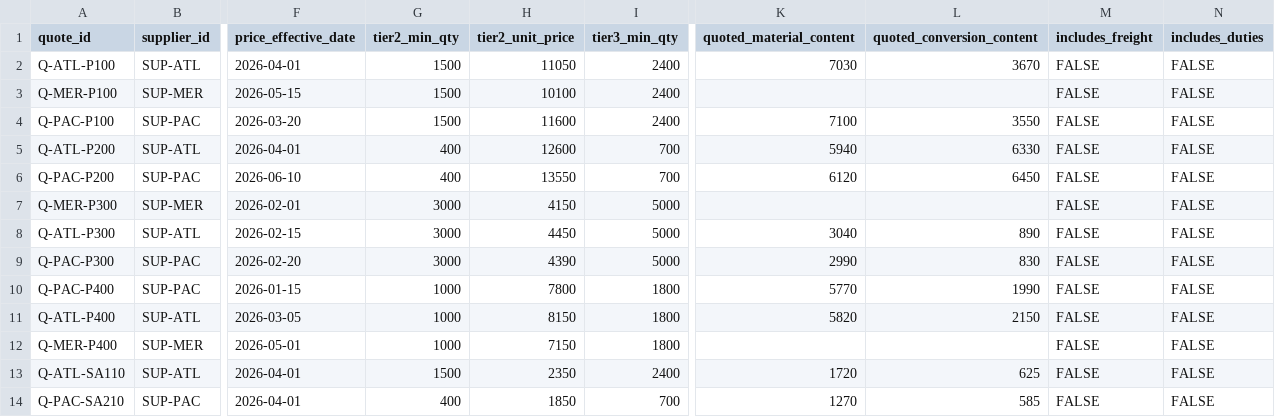
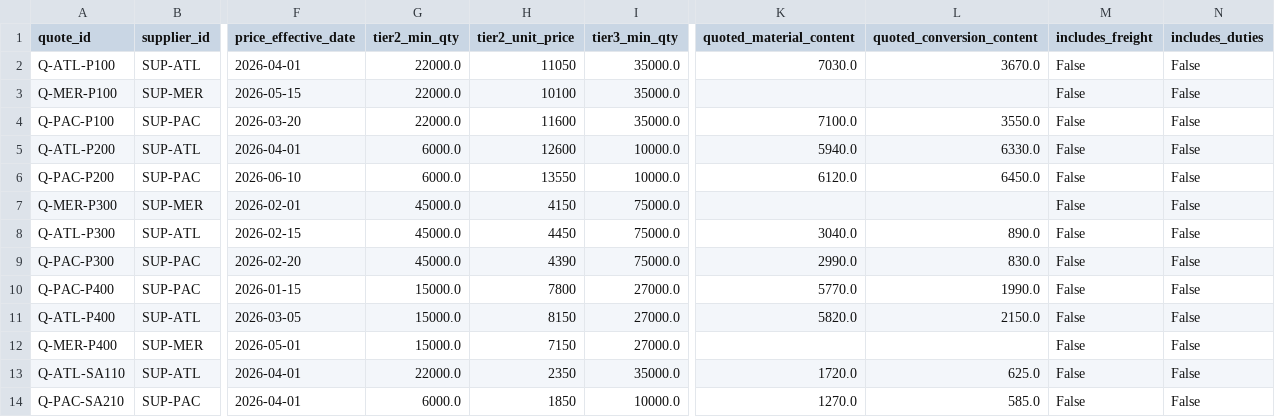
Before and after one commit to natalie-gendron/apex-ems-economics-studio, a CSV file: apex_ems_economics/data/sample/supplier_quotes.csv, drawn as a sheet; only a part is shown, gaps mark what is left out; the diff names each change by its address in the sheet, - before the commit and + after, or states it on an @@ line.

```diff
--- a/apex_ems_economics/data/sample/supplier_quotes.csv
+++ b/apex_ems_economics/data/sample/supplier_quotes.csv
-G2:G4 (tier2_min_qty): 1500
+G2:G4 (tier2_min_qty): 22000.0
-I2:I4 (tier3_min_qty): 2400
+I2:I4 (tier3_min_qty): 35000.0
-K2 (quoted_material_content): 7030
+K2 (quoted_material_content): 7030.0
-L2 (quoted_conversion_content): 3670
+L2 (quoted_conversion_content): 3670.0
-M2:M14 (includes_freight): FALSE
+M2:M14 (includes_freight): False
-N2:N14 (includes_duties): FALSE
+N2:N14 (includes_duties): False
-K4 (quoted_material_content): 7100
+K4 (quoted_material_content): 7100.0
-L4 (quoted_conversion_content): 3550
+L4 (quoted_conversion_content): 3550.0
-G5:G6 (tier2_min_qty): 400
+G5:G6 (tier2_min_qty): 6000.0
-I5:I6 (tier3_min_qty): 700
+I5:I6 (tier3_min_qty): 10000.0
-K5 (quoted_material_content): 5940
+K5 (quoted_material_content): 5940.0
-L5 (quoted_conversion_content): 6330
+L5 (quoted_conversion_content): 6330.0
-K6 (quoted_material_content): 6120
+K6 (quoted_material_content): 6120.0
-L6 (quoted_conversion_content): 6450
+L6 (quoted_conversion_content): 6450.0
-G7:G9 (tier2_min_qty): 3000
+G7:G9 (tier2_min_qty): 45000.0
-I7:I9 (tier3_min_qty): 5000
+I7:I9 (tier3_min_qty): 75000.0
-K8 (quoted_material_content): 3040
+K8 (quoted_material_content): 3040.0
-L8 (quoted_conversion_content): 890
+L8 (quoted_conversion_content): 890.0
-K9 (quoted_material_content): 2990
+K9 (quoted_material_content): 2990.0
-L9 (quoted_conversion_content): 830
+L9 (quoted_conversion_content): 830.0
-G10:G12 (tier2_min_qty): 1000
+G10:G12 (tier2_min_qty): 15000.0
-I10:I12 (tier3_min_qty): 1800
+I10:I12 (tier3_min_qty): 27000.0
-K10 (quoted_material_content): 5770
+K10 (quoted_material_content): 5770.0
-L10 (quoted_conversion_content): 1990
+L10 (quoted_conversion_content): 1990.0
-K11 (quoted_material_content): 5820
+K11 (quoted_material_content): 5820.0
-L11 (quoted_conversion_content): 2150
+L11 (quoted_conversion_content): 2150.0
-G13 (tier2_min_qty): 1500
+G13 (tier2_min_qty): 22000.0
-I13 (tier3_min_qty): 2400
+I13 (tier3_min_qty): 35000.0
-K13 (quoted_material_content): 1720
+K13 (quoted_material_content): 1720.0
-L13 (quoted_conversion_content): 625
+L13 (quoted_conversion_content): 625.0
-G14 (tier2_min_qty): 400
+G14 (tier2_min_qty): 6000.0
-I14 (tier3_min_qty): 700
+I14 (tier3_min_qty): 10000.0
-K14 (quoted_material_content): 1270
+K14 (quoted_material_content): 1270.0
-L14 (quoted_conversion_content): 585
+L14 (quoted_conversion_content): 585.0
```
Also changed, not shown: apex_ems_economics/data/sample/assumptions.csv, apex_ems_economics/data/sample/capacity_records.csv, 13 other files.
